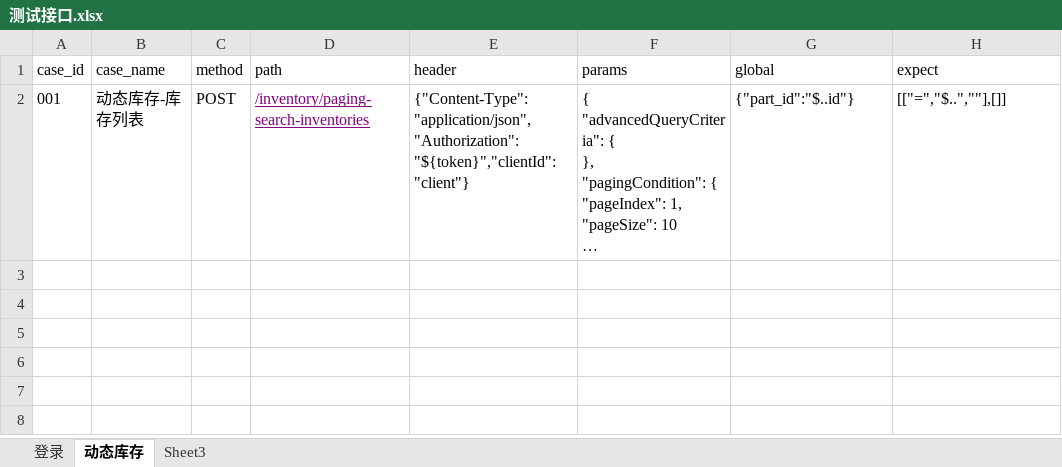
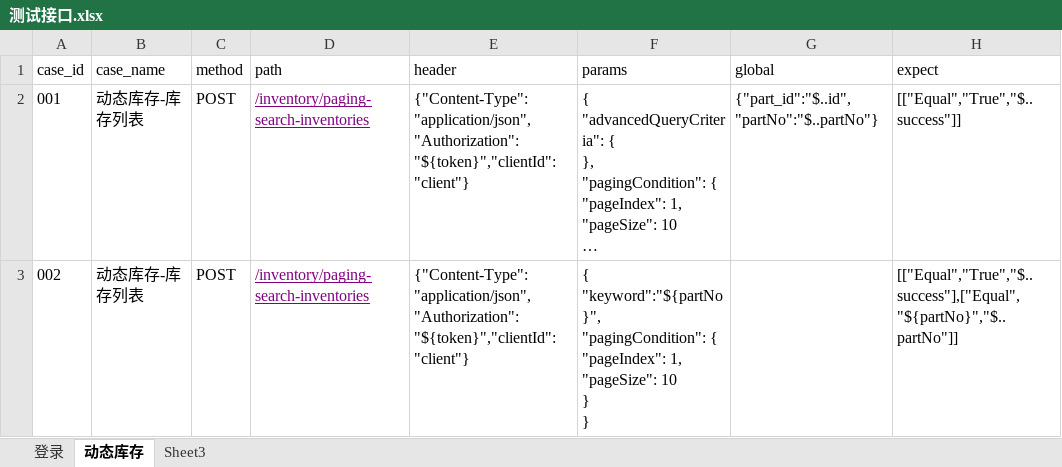
Before and after one commit to tan0833/dynamic_inventory_api, an Excel workbook: data/测试接口.xlsx, sheet 动态库存, drawn as a sheet; long unchanged cells end in …; values as stored, in another font and other column widths than the file's, no borders; ↵ is a line break in a cell; the diff names each change by its address in the sheet, - before the commit and + after, or states it on an @@ line.

```diff
--- a/data/测试接口.xlsx (sheet 动态库存)
+++ b/data/测试接口.xlsx (sheet 动态库存)
-G2 (global): {"part_id":"$..id"}
+G2 (global): {"part_id":"$..id","partNo":"$..partNo"}
-H2 (expect): [["=","$..",""],[]]
+H2 (expect): [["Equal","True","$..success"]]
+row 3: 002 | 动态库存-库存列表 | POST | /inventory/paging-search-inventories | {"Content-Type":"application/json","Authorization":"${token}","clientId":"client"} | { ↵ "keyword":"${partNo}", ↵ "pagingCondition": { ↵ "pageIndex": 1, ↵ "pageSize": 10 ↵ } ↵ } |  | [["Equal","True","$..success"],["Equal","${partNo}","$..partNo"]]
```
Also changed, not shown: sheet 登录, 6 other files.
